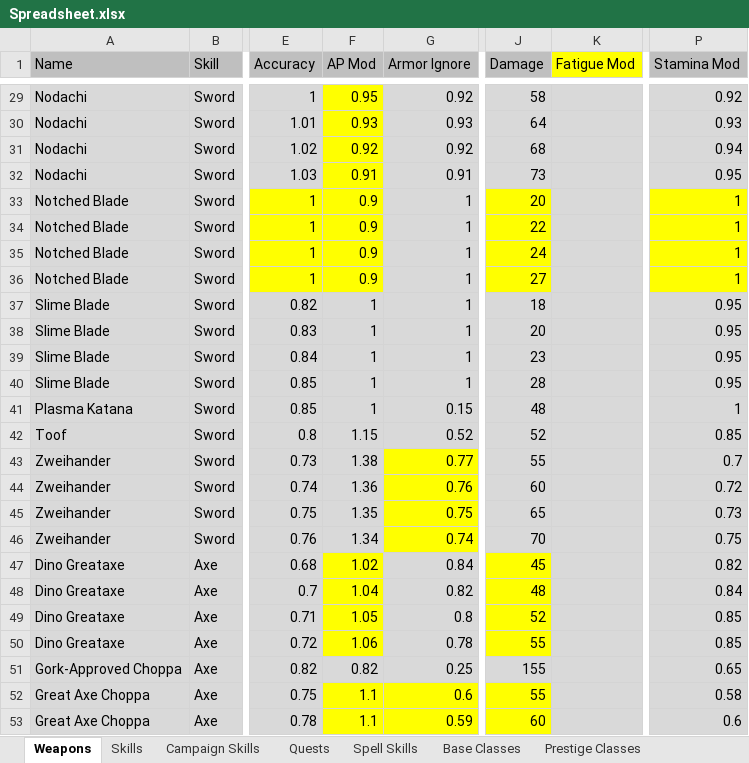
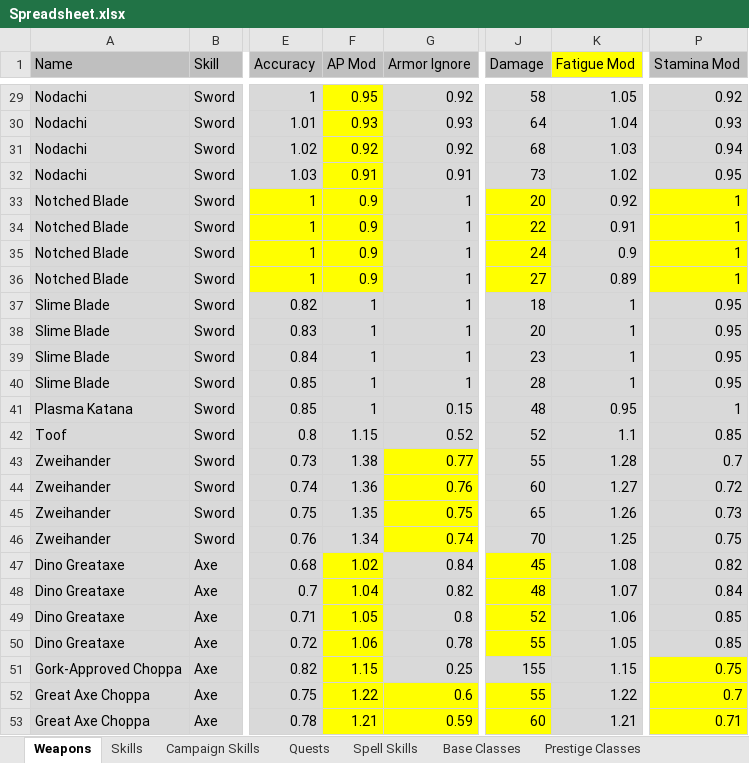
Before and after one commit to lawerencem/Everpixel, an Excel workbook: Spreadsheets/Spreadsheet.xlsx, sheet Weapons, drawn as a sheet; only a part is shown, gaps mark what is left out; values as stored, in another font and other column widths than the file's, no borders; the diff covers the shown part only; the diff names each change by its address in the sheet, - before the commit and + after, or states it on an @@ line.

```diff
--- a/Spreadsheets/Spreadsheet.xlsx (sheet Weapons)
+++ b/Spreadsheets/Spreadsheet.xlsx (sheet Weapons)
-K29 (Fatigue Mod): (empty)
+K29 (Fatigue Mod): 1.05
-K30 (Fatigue Mod): (empty)
+K30 (Fatigue Mod): 1.04
-K31 (Fatigue Mod): (empty)
+K31 (Fatigue Mod): 1.03
-K32 (Fatigue Mod): (empty)
+K32 (Fatigue Mod): 1.02
-K33 (Fatigue Mod): (empty)
+K33 (Fatigue Mod): 0.92
-K34 (Fatigue Mod): (empty)
+K34 (Fatigue Mod): 0.91
-K35 (Fatigue Mod): (empty)
+K35 (Fatigue Mod): 0.9
-K36 (Fatigue Mod): (empty)
+K36 (Fatigue Mod): 0.89
-K37:K40 (Fatigue Mod): (empty)
+K37:K40 (Fatigue Mod): 1
-K41 (Fatigue Mod): (empty)
+K41 (Fatigue Mod): 0.95
-K42 (Fatigue Mod): (empty)
+K42 (Fatigue Mod): 1.1
-K43 (Fatigue Mod): (empty)
+K43 (Fatigue Mod): 1.28
-K44 (Fatigue Mod): (empty)
+K44 (Fatigue Mod): 1.27
-K45 (Fatigue Mod): (empty)
+K45 (Fatigue Mod): 1.26
-K46 (Fatigue Mod): (empty)
+K46 (Fatigue Mod): 1.25
-K47 (Fatigue Mod): (empty)
+K47 (Fatigue Mod): 1.08
-K48 (Fatigue Mod): (empty)
+K48 (Fatigue Mod): 1.07
-K49 (Fatigue Mod): (empty)
+K49 (Fatigue Mod): 1.06
-K50 (Fatigue Mod): (empty)
+K50 (Fatigue Mod): 1.05
-F51 (AP Mod): 0.82
+F51 (AP Mod): 1.15
-F51 fill: #D9D9D9
+F51 fill: #FFFF00
-K51 (Fatigue Mod): (empty)
+K51 (Fatigue Mod): 1.15
-P51 (Stamina Mod): 0.65
+P51 (Stamina Mod): 0.75
-P51:P53 fill: #D9D9D9
+P51:P53 fill: #FFFF00
-F52 (AP Mod): 1.1
+F52 (AP Mod): 1.22
-K52 (Fatigue Mod): (empty)
+K52 (Fatigue Mod): 1.22
-P52 (Stamina Mod): 0.58
+P52 (Stamina Mod): 0.7
-F53 (AP Mod): 1.1
+F53 (AP Mod): 1.21
-K53 (Fatigue Mod): (empty)
+K53 (Fatigue Mod): 1.21
-P53 (Stamina Mod): 0.6
+P53 (Stamina Mod): 0.71
```
Also changed, not shown: 13 added rows, 42 edited cells and cell formats elsewhere in this sheet, 8 other files.
